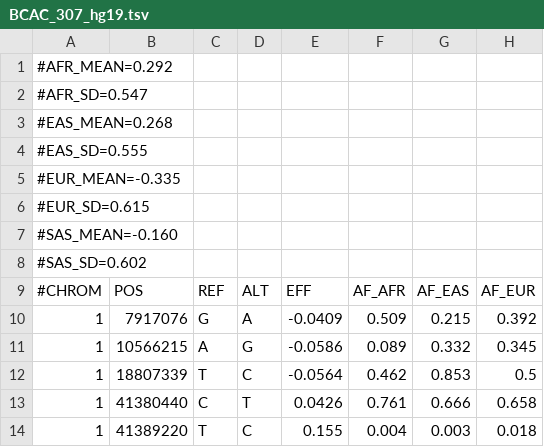
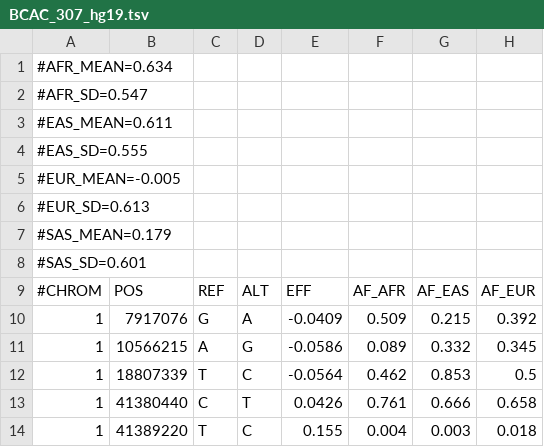
Before and after one commit to GC-HBOC/PRS_calculation_framework, a TSV file: template_tsv/BCAC_307_hg19.tsv, drawn as a sheet; only a part is shown; the diff names each change by its address in the sheet, - before the commit and + after, or states it on an @@ line.

Commit message:
corrected BCAC_307_hg19 TSV

```diff
--- a/template_tsv/BCAC_307_hg19.tsv
+++ b/template_tsv/BCAC_307_hg19.tsv
-A1: #AFR_MEAN=0.292
+A1: #AFR_MEAN=0.634
-A3: #EAS_MEAN=0.268
+A3: #EAS_MEAN=0.611
-A5: #EUR_MEAN=-0.335
+A5: #EUR_MEAN=-0.005
-A6: #EUR_SD=0.615
+A6: #EUR_SD=0.613
-A7: #SAS_MEAN=-0.160
+A7: #SAS_MEAN=0.179
-A8: #SAS_SD=0.602
+A8: #SAS_SD=0.601
```
